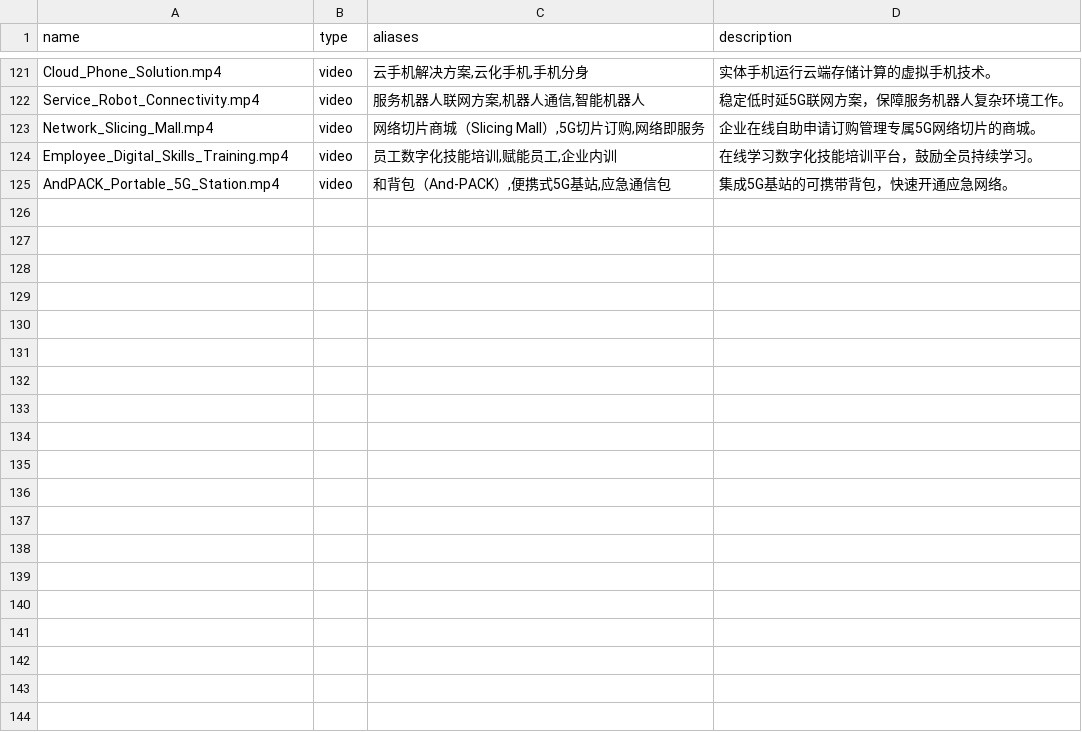
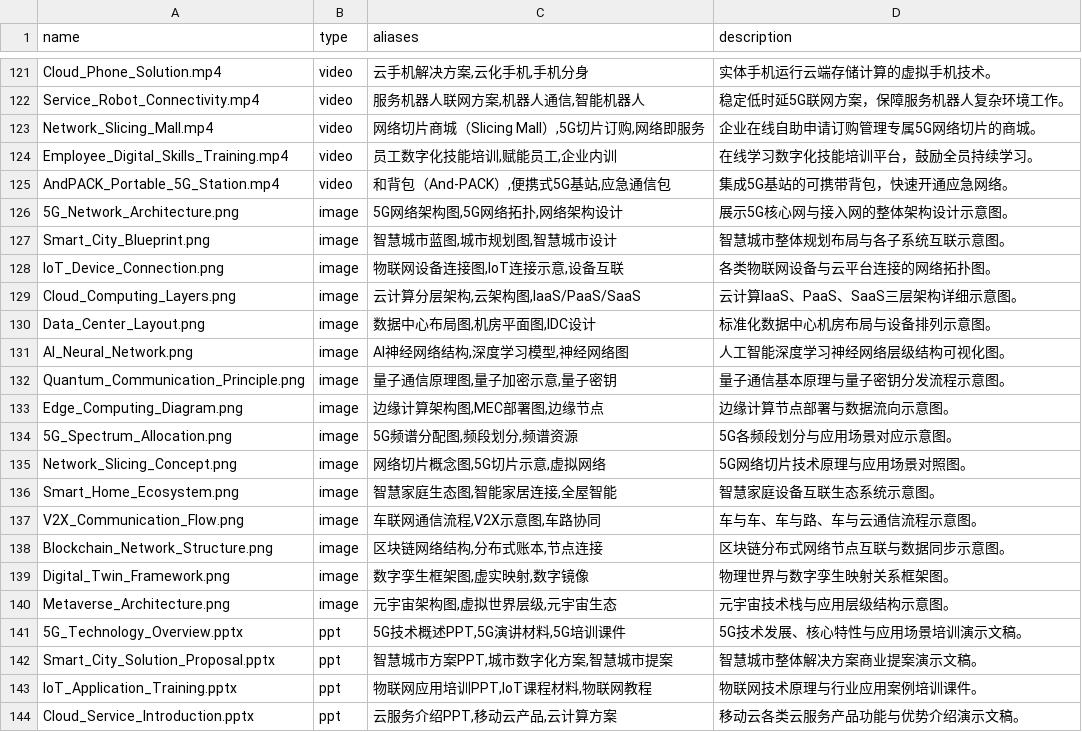
Before and after one commit to MorphKyan/cmcc, a CSV file: data/media.csv, drawn as a sheet; only a part is shown, gaps mark what is left out; the diff covers the shown part only; the diff names each change by its address in the sheet, - before the commit and + after, or states it on an @@ line.

```diff
--- a/data/media.csv
+++ b/data/media.csv
+row 126: 5G_Network_Architecture.png | image | 5G网络架构图,5G网络拓扑,网络架构设计 | 展示5G核心网与接入网的整体架构设计示意图。
+row 127: Smart_City_Blueprint.png | image | 智慧城市蓝图,城市规划图,智慧城市设计 | 智慧城市整体规划布局与各子系统互联示意图。
+row 128: IoT_Device_Connection.png | image | 物联网设备连接图,IoT连接示意,设备互联 | 各类物联网设备与云平台连接的网络拓扑图。
+row 129: Cloud_Computing_Layers.png | image | 云计算分层架构,云架构图,IaaS/PaaS/SaaS | 云计算IaaS、PaaS、SaaS三层架构详细示意图。
+row 130: Data_Center_Layout.png | image | 数据中心布局图,机房平面图,IDC设计 | 标准化数据中心机房布局与设备排列示意图。
+row 131: AI_Neural_Network.png | image | AI神经网络结构,深度学习模型,神经网络图 | 人工智能深度学习神经网络层级结构可视化图。
+row 132: Quantum_Communication_Principle.png | image | 量子通信原理图,量子加密示意,量子密钥 | 量子通信基本原理与量子密钥分发流程示意图。
+row 133: Edge_Computing_Diagram.png | image | 边缘计算架构图,MEC部署图,边缘节点 | 边缘计算节点部署与数据流向示意图。
+row 134: 5G_Spectrum_Allocation.png | image | 5G频谱分配图,频段划分,频谱资源 | 5G各频段划分与应用场景对应示意图。
+row 135: Network_Slicing_Concept.png | image | 网络切片概念图,5G切片示意,虚拟网络 | 5G网络切片技术原理与应用场景对照图。
+row 136: Smart_Home_Ecosystem.png | image | 智慧家庭生态图,智能家居连接,全屋智能 | 智慧家庭设备互联生态系统示意图。
+row 137: V2X_Communication_Flow.png | image | 车联网通信流程,V2X示意图,车路协同 | 车与车、车与路、车与云通信流程示意图。
+row 138: Blockchain_Network_Structure.png | image | 区块链网络结构,分布式账本,节点连接 | 区块链分布式网络节点互联与数据同步示意图。
+row 139: Digital_Twin_Framework.png | image | 数字孪生框架图,虚实映射,数字镜像 | 物理世界与数字孪生映射关系框架图。
+row 140: Metaverse_Architecture.png | image | 元宇宙架构图,虚拟世界层级,元宇宙生态 | 元宇宙技术栈与应用层级结构示意图。
+row 141: 5G_Technology_Overview.pptx | ppt | 5G技术概述PPT,5G演讲材料,5G培训课件 | 5G技术发展、核心特性与应用场景培训演示文稿。
+row 142: Smart_City_Solution_Proposal.pptx | ppt | 智慧城市方案PPT,城市数字化方案,智慧城市提案 | 智慧城市整体解决方案商业提案演示文稿。
+row 143: IoT_Application_Training.pptx | ppt | 物联网应用培训PPT,IoT课程材料,物联网教程 | 物联网技术原理与行业应用案例培训课件。
+row 144: Cloud_Service_Introduction.pptx | ppt | 云服务介绍PPT,移动云产品,云计算方案 | 移动云各类云服务产品功能与优势介绍演示文稿。
```
Also changed, not shown: 11 added rows elsewhere in this file, 2 other files.
